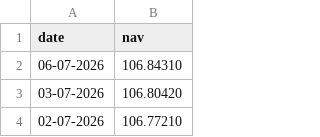
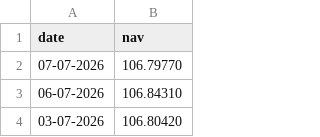
Before and after one commit to gopimuppuri/Mutual_Fund_Analytics, a CSV file: data/raw/SBI_Bluechip.csv, drawn as a sheet; only a part is shown; the shorter side is filled out with more unchanged rows; the diff names each change by its address in the sheet, - before the commit and + after, or states it on an @@ line.

```diff
--- a/data/raw/SBI_Bluechip.csv
+++ b/data/raw/SBI_Bluechip.csv
+row 2: 07-07-2026 | 106.79770
```
Also changed, not shown: data/raw/Axis_Bluechip.csv, data/raw/HDFC_Top100.csv, 11 other files.
